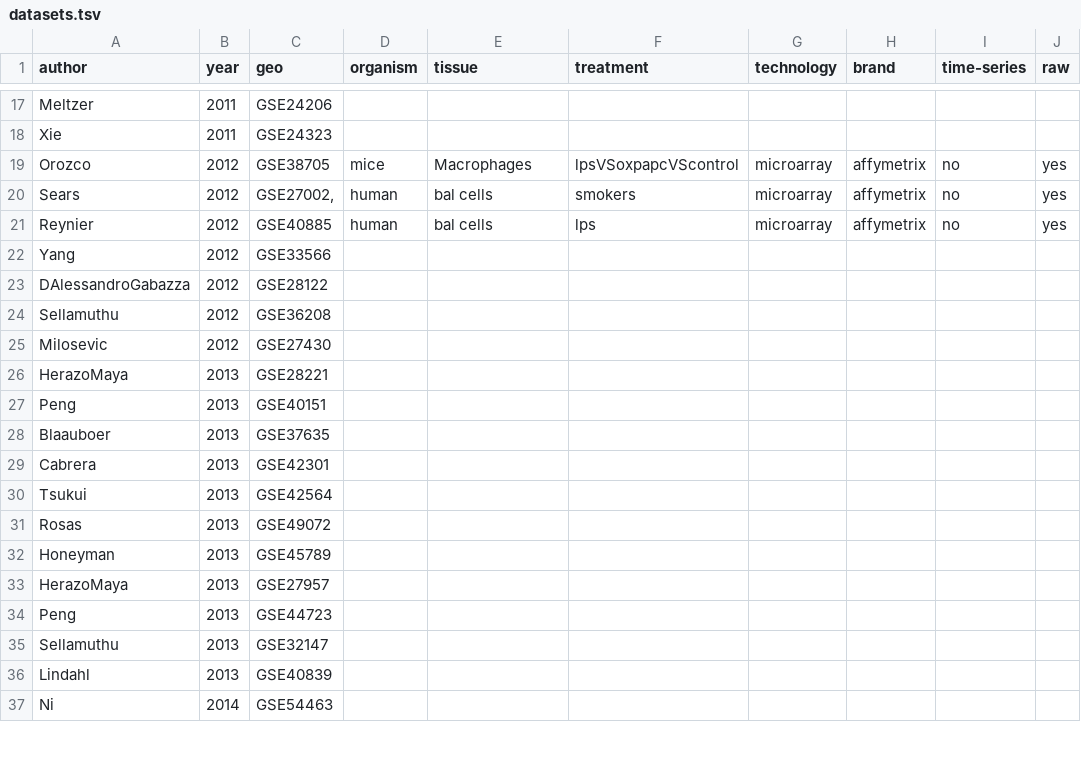
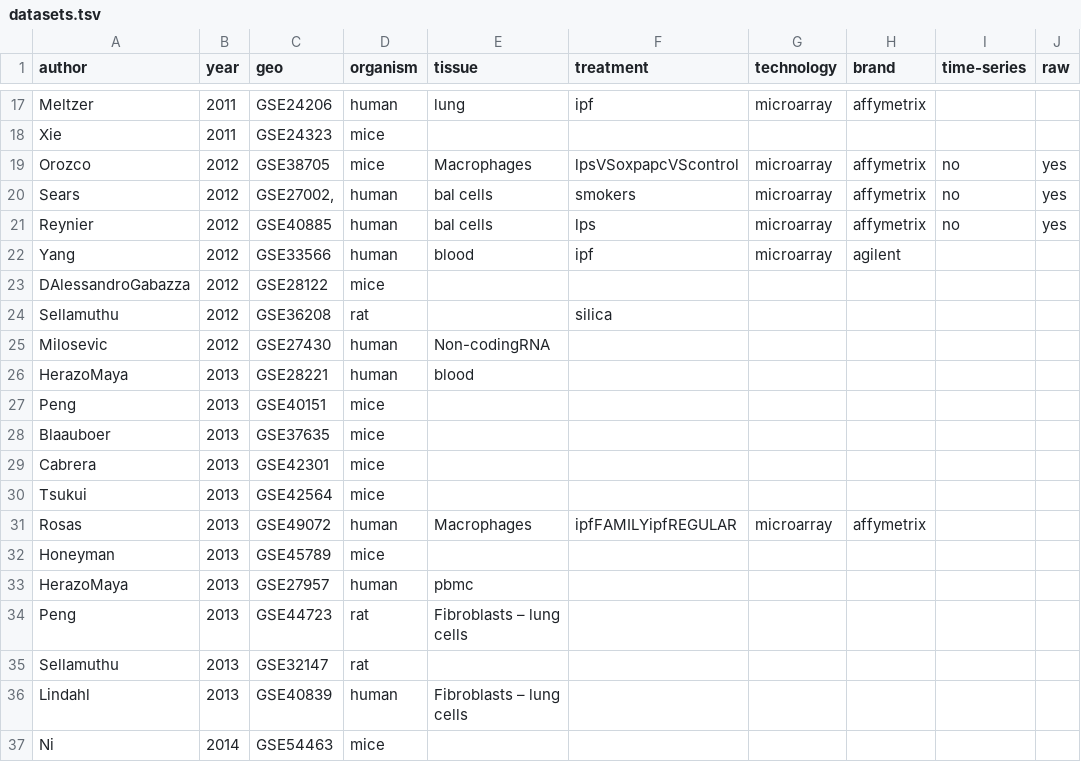
Before and after one commit to giulianonetto/tcc, a TSV file: storage/datasets.tsv, drawn as a sheet; only a part is shown, gaps mark what is left out; the diff covers the shown part only; the diff names each change by its address in the sheet, - before the commit and + after, or states it on an @@ line.

```diff
--- a/storage/datasets.tsv
+++ b/storage/datasets.tsv
-D17 (organism): (empty)
+D17 (organism): human
-E17 (tissue): (empty)
+E17 (tissue): lung
-F17 (treatment): (empty)
+F17 (treatment): ipf
-G17 (technology): (empty)
+G17 (technology): microarray
-H17 (brand): (empty)
+H17 (brand): affymetrix
-D18 (organism): (empty)
+D18 (organism): mice
-D22 (organism): (empty)
+D22 (organism): human
-E22 (tissue): (empty)
+E22 (tissue): blood
-F22 (treatment): (empty)
+F22 (treatment): ipf
-G22 (technology): (empty)
+G22 (technology): microarray
-H22 (brand): (empty)
+H22 (brand): agilent
-D23 (organism): (empty)
+D23 (organism): mice
-D24 (organism): (empty)
+D24 (organism): rat
-F24 (treatment): (empty)
+F24 (treatment): silica
-D25:D26 (organism): (empty)
+D25:D26 (organism): human
-E25 (tissue): (empty)
+E25 (tissue): Non-codingRNA
-E26 (tissue): (empty)
+E26 (tissue): blood
-D27:D30 (organism): (empty)
+D27:D30 (organism): mice
-D31 (organism): (empty)
+D31 (organism): human
-E31 (tissue): (empty)
+E31 (tissue): Macrophages
-F31 (treatment): (empty)
+F31 (treatment): ipfFAMILYipfREGULAR
-G31 (technology): (empty)
+G31 (technology): microarray
-H31 (brand): (empty)
+H31 (brand): affymetrix
-D32 (organism): (empty)
+D32 (organism): mice
-D33 (organism): (empty)
+D33 (organism): human
-E33 (tissue): (empty)
+E33 (tissue): pbmc
-D34:D35 (organism): (empty)
+D34:D35 (organism): rat
-E34 (tissue): (empty)
+E34 (tissue): Fibroblasts – lung cells
-D36 (organism): (empty)
+D36 (organism): human
-E36 (tissue): (empty)
+E36 (tissue): Fibroblasts – lung cells
-D37 (organism): (empty)
+D37 (organism): mice
```
Also changed, not shown: 81 edited cells elsewhere in this file, 2 other files.
